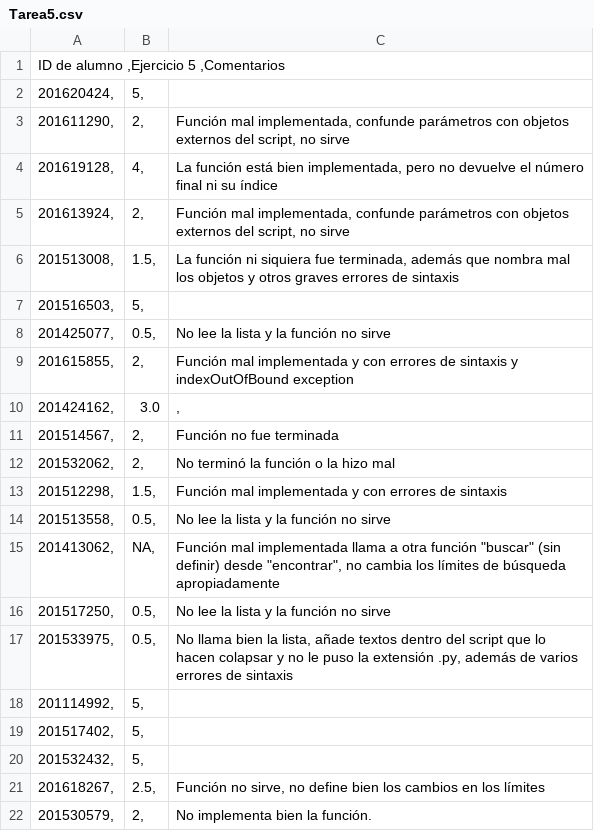
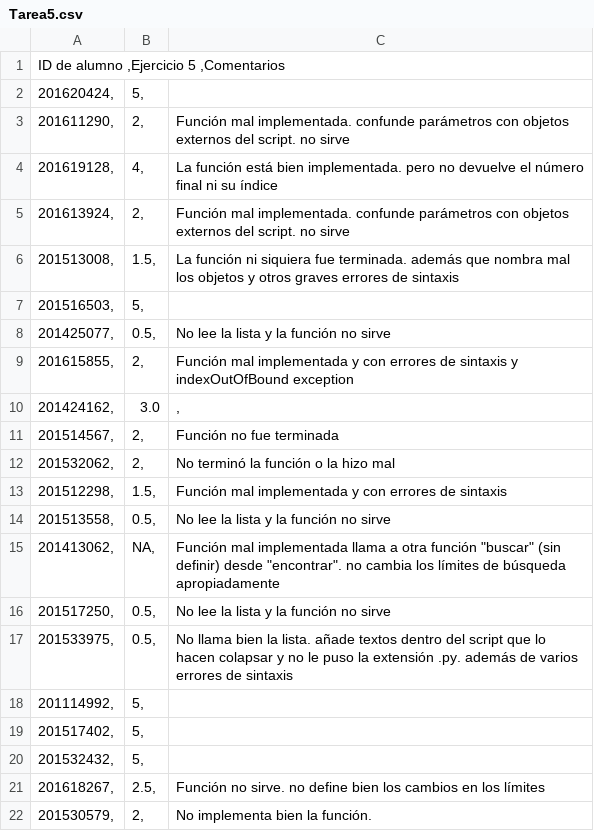
Before and after one commit to ComputoCienciasUniandes/HerramientasComputacionales, a CSV file: Grades/2016-2/S5/Tarea5.csv, drawn as a sheet.

Commit message:
Typo

```diff
--- a/Grades/2016-2/S5/Tarea5.csv
+++ b/Grades/2016-2/S5/Tarea5.csv
@@ -2,6 +2,6 @@ ID de alumno    ,Ejercicio 5 ,Comentarios
 201620424,	5,	
-201611290,	2,	Función mal implementada, confunde parámetros con objetos externos del script, no sirve
-201619128,	4,	La función está bien implementada, pero no devuelve el número final ni su índice
-201613924,	2,	Función mal implementada, confunde parámetros con objetos externos del script, no sirve
-201513008,	1.5,	La función ni siquiera fue terminada, además que nombra mal los objetos y otros graves errores de sintaxis
+201611290,	2,	Función mal implementada. confunde parámetros con objetos externos del script. no sirve
+201619128,	4,	La función está bien implementada. pero no devuelve el número final ni su índice
+201613924,	2,	Función mal implementada. confunde parámetros con objetos externos del script. no sirve
+201513008,	1.5,	La función ni siquiera fue terminada. además que nombra mal los objetos y otros graves errores de sintaxis
 201516503,	5,	
@@ -14,5 +14,5 @@ ID de alumno    ,Ejercicio 5 ,Comentarios
 201513558,	0.5,	No lee la lista y la función no sirve
-201413062,	NA,	Función mal implementada llama a otra función "buscar" (sin definir) desde "encontrar", no cambia los límites de búsqueda apropiadamente
+201413062,	NA,	Función mal implementada llama a otra función "buscar" (sin definir) desde "encontrar". no cambia los límites de búsqueda apropiadamente
 201517250,	0.5,	No lee la lista y la función no sirve
-201533975,	0.5,	No llama bien la lista, añade textos dentro del script que lo hacen colapsar y no le puso la extensión .py, además de varios errores de sintaxis
+201533975,	0.5,	No llama bien la lista. añade textos dentro del script que lo hacen colapsar y no le puso la extensión .py. además de varios errores de sintaxis
 201114992,	5,	
@@ -20,3 +20,3 @@ ID de alumno    ,Ejercicio 5 ,Comentarios
 201532432,	5,	
-201618267,	2.5,	Función no sirve, no define bien los cambios en los límites
+201618267,	2.5,	Función no sirve. no define bien los cambios en los límites
 201530579,	2,	No implementa bien la función.
```
